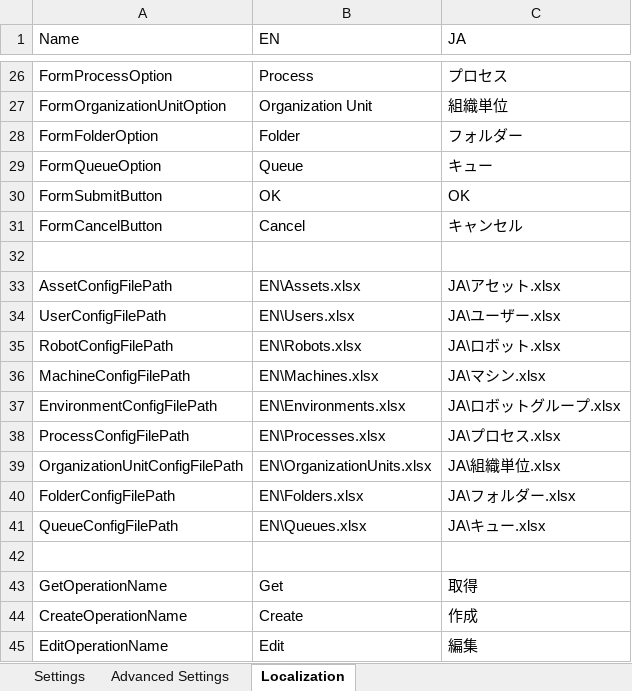
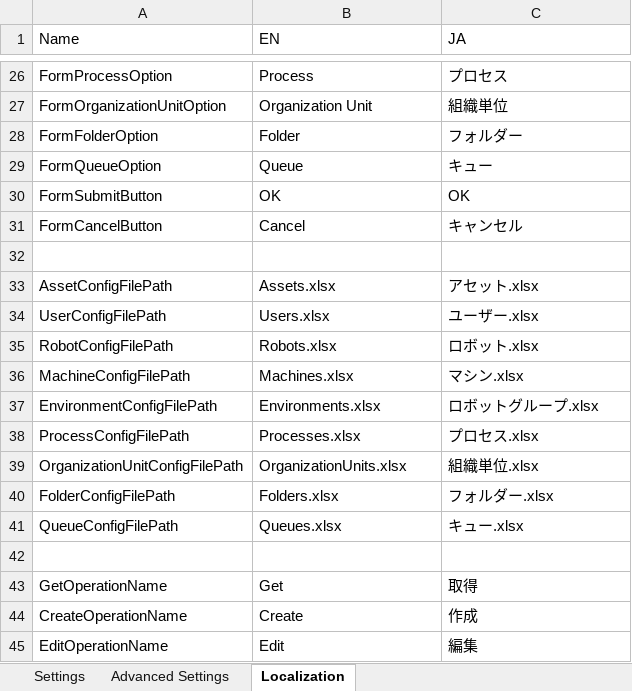
Before and after one commit to UiPath-Services/OrchestratorManager, an Excel workbook: Config.xlsx, sheet Localization, drawn as a sheet; only a part is shown, gaps mark what is left out; values as stored, in another font and other column widths than the file's, no borders; table styles not drawn; the diff names each change by its address in the sheet, - before the commit and + after, or states it on an @@ line.

```diff
--- a/Config.xlsx (sheet Localization)
+++ b/Config.xlsx (sheet Localization)
-B33 (EN): EN\Assets.xlsx
+B33 (EN): Assets.xlsx
-C33 (JA): JA\アセット.xlsx
+C33 (JA): アセット.xlsx
-B34 (EN): EN\Users.xlsx
+B34 (EN): Users.xlsx
-C34 (JA): JA\ユーザー.xlsx
+C34 (JA): ユーザー.xlsx
-B35 (EN): EN\Robots.xlsx
+B35 (EN): Robots.xlsx
-C35 (JA): JA\ロボット.xlsx
+C35 (JA): ロボット.xlsx
-B36 (EN): EN\Machines.xlsx
+B36 (EN): Machines.xlsx
-C36 (JA): JA\マシン.xlsx
+C36 (JA): マシン.xlsx
-B37 (EN): EN\Environments.xlsx
+B37 (EN): Environments.xlsx
-C37 (JA): JA\ロボットグループ.xlsx
+C37 (JA): ロボットグループ.xlsx
-B38 (EN): EN\Processes.xlsx
+B38 (EN): Processes.xlsx
-C38 (JA): JA\プロセス.xlsx
+C38 (JA): プロセス.xlsx
-B39 (EN): EN\OrganizationUnits.xlsx
+B39 (EN): OrganizationUnits.xlsx
-C39 (JA): JA\組織単位.xlsx
+C39 (JA): 組織単位.xlsx
-B40 (EN): EN\Folders.xlsx
+B40 (EN): Folders.xlsx
-C40 (JA): JA\フォルダー.xlsx
+C40 (JA): フォルダー.xlsx
-B41 (EN): EN\Queues.xlsx
+B41 (EN): Queues.xlsx
-C41 (JA): JA\キュー.xlsx
+C41 (JA): キュー.xlsx
```
Also changed, not shown: sheet Advanced Settings, sheet Settings, 55 other files.
